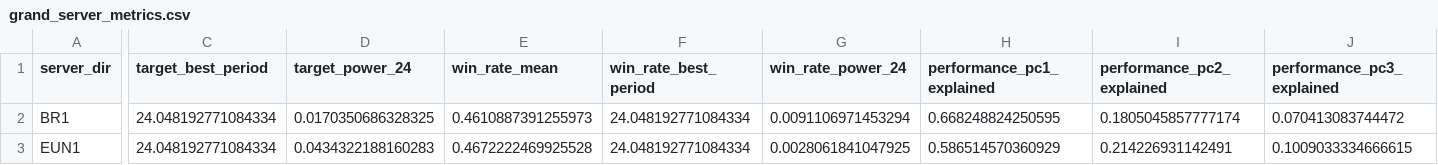
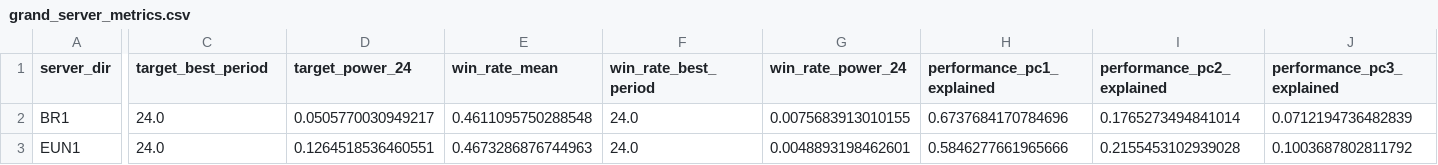
Before and after one commit to wadelab/MSc2026_LoL_Release, a CSV file: results/GRAND/grand_server_metrics.csv, drawn as a sheet; only a part is shown, gaps mark what is left out; the diff covers the shown part only; the diff names each change by its address in the sheet, - before the commit and + after, or states it on an @@ line.

```diff
--- a/results/GRAND/grand_server_metrics.csv
+++ b/results/GRAND/grand_server_metrics.csv
-C2:C3 (target_best_period): 24.048192771084334
+C2:C3 (target_best_period): 24.0
-D2 (target_power_24): 0.0170350686328325
+D2 (target_power_24): 0.0505770030949217
-E2 (win_rate_mean): 0.4610887391255973
+E2 (win_rate_mean): 0.4611095750288548
-F2:F3 (win_rate_best_period): 24.048192771084334
+F2:F3 (win_rate_best_period): 24.0
-G2 (win_rate_power_24): 0.0091106971453294
+G2 (win_rate_power_24): 0.0075683913010155
-H2 (performance_pc1_explained): 0.668248824250595
+H2 (performance_pc1_explained): 0.6737684170784696
-I2 (performance_pc2_explained): 0.1805045857777174
+I2 (performance_pc2_explained): 0.1765273494841014
-J2 (performance_pc3_explained): 0.070413083744472
+J2 (performance_pc3_explained): 0.0712194736482839
-D3 (target_power_24): 0.0434322188160283
+D3 (target_power_24): 0.1264518536460551
-E3 (win_rate_mean): 0.4672222469925528
+E3 (win_rate_mean): 0.4673286876744963
-G3 (win_rate_power_24): 0.0028061841047925
+G3 (win_rate_power_24): 0.0048893198462601
-H3 (performance_pc1_explained): 0.586514570360929
+H3 (performance_pc1_explained): 0.5846277661965666
-I3 (performance_pc2_explained): 0.214226931142491
+I3 (performance_pc2_explained): 0.2155453102939028
-J3 (performance_pc3_explained): 0.1009033334666615
+J3 (performance_pc3_explained): 0.1003687802811792
```
Also changed, not shown: 150 edited cells elsewhere in this file, results/GRAND/grand_metric_summary.csv, results/GRAND/grand_pc_peak_density.csv, 26 other files.
